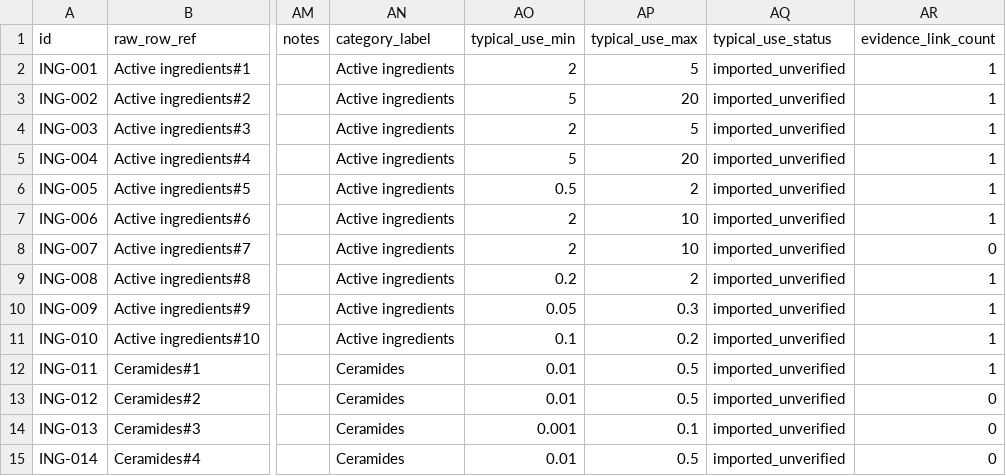
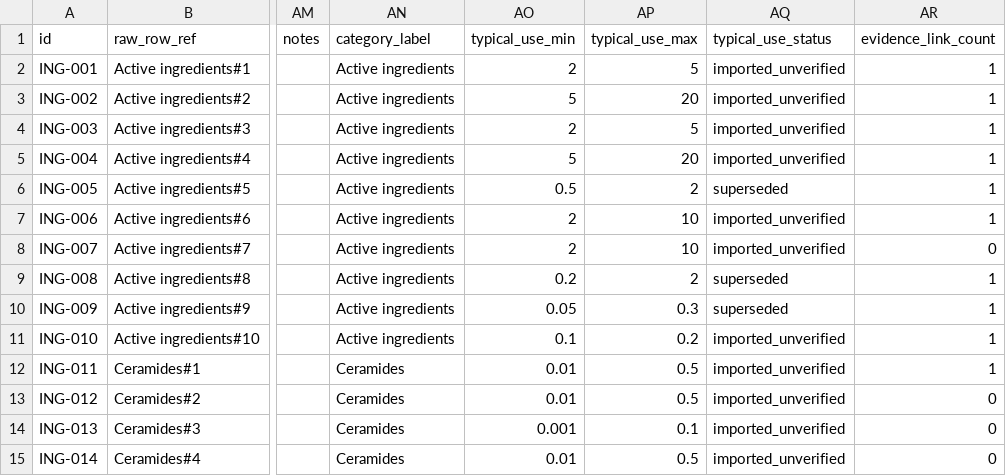
Before and after one commit to llmimzy/shamim-cosmetic-formulation, a CSV file: data/build/ingredients_cleaned.csv, drawn as a sheet; only a part is shown, gaps mark what is left out; the diff names each change by its address in the sheet, - before the commit and + after, or states it on an @@ line.

```diff
--- a/data/build/ingredients_cleaned.csv
+++ b/data/build/ingredients_cleaned.csv
-AQ6 (typical_use_status): imported_unverified
+AQ6 (typical_use_status): superseded
-AQ9:AQ10 (typical_use_status): imported_unverified
+AQ9:AQ10 (typical_use_status): superseded
```
Also changed, not shown: data/curated/regulatory.csv, data/curated/studies.csv, 7 other files.
